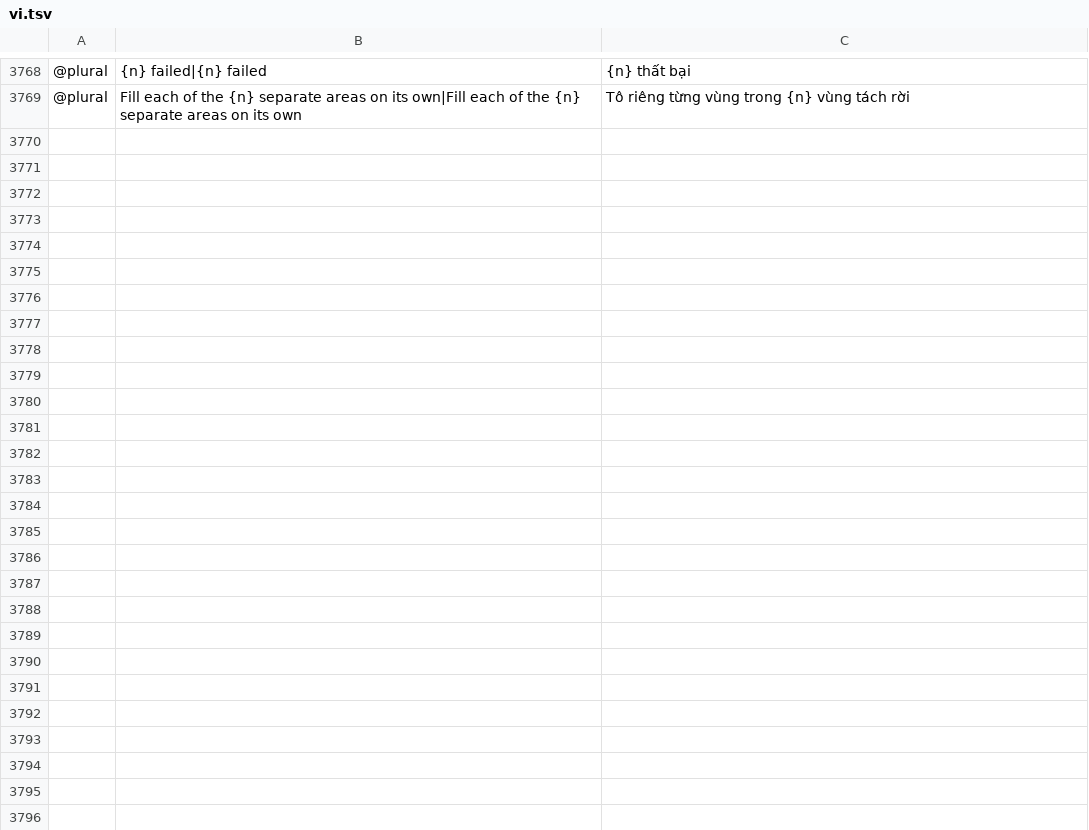
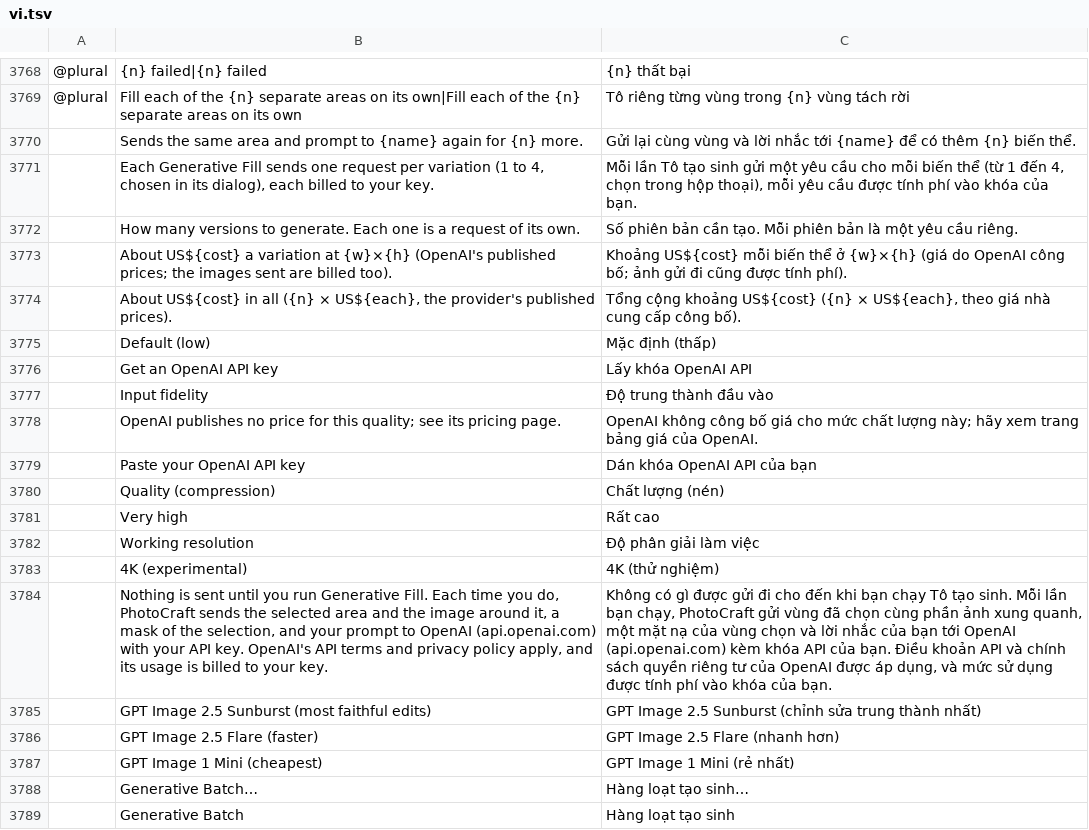
Before and after one commit to alvarohn/photocraft, a TSV file: crates/ui-egui/src/i18n/vi.tsv, drawn as a sheet; only a part is shown, gaps mark what is left out; the diff covers the shown part only; the diff names each change by its address in the sheet, - before the commit and + after, or states it on an @@ line.

```diff
--- a/crates/ui-egui/src/i18n/vi.tsv
+++ b/crates/ui-egui/src/i18n/vi.tsv
+row 3770:  | Sends the same area and prompt to {name} again for {n} more. | Gửi lại cùng vùng và lời nhắc tới {name} để có thêm {n} biến thể.
+row 3771:  | Each Generative Fill sends one request per variation (1 to 4, chosen in its dialog), each billed to your key. | Mỗi lần Tô tạo sinh gửi một yêu cầu cho mỗi biến thể (từ 1 đến 4, chọn trong hộp thoại), mỗi yêu cầu được tính phí vào khóa của bạn.
+row 3772:  | How many versions to generate. Each one is a request of its own. | Số phiên bản cần tạo. Mỗi phiên bản là một yêu cầu riêng.
+row 3773:  | About US${cost} a variation at {w}×{h} (OpenAI's published prices; the images sent are billed too). | Khoảng US${cost} mỗi biến thể ở {w}×{h} (giá do OpenAI công bố; ảnh gửi đi cũng được tính phí).
+row 3774:  | About US${cost} in all ({n} × US${each}, the provider's published prices). | Tổng cộng khoảng US${cost} ({n} × US${each}, theo giá nhà cung cấp công bố).
+row 3775:  | Default (low) | Mặc định (thấp)
+row 3776:  | Get an OpenAI API key | Lấy khóa OpenAI API
+row 3777:  | Input fidelity | Độ trung thành đầu vào
+row 3778:  | OpenAI publishes no price for this quality; see its pricing page. | OpenAI không công bố giá cho mức chất lượng này; hãy xem trang bảng giá của OpenAI.
+row 3779:  | Paste your OpenAI API key | Dán khóa OpenAI API của bạn
+row 3780:  | Quality (compression) | Chất lượng (nén)
+row 3781:  | Very high | Rất cao
+row 3782:  | Working resolution | Độ phân giải làm việc
+row 3783:  | 4K (experimental) | 4K (thử nghiệm)
+row 3784:  | Nothing is sent until you run Generative Fill. Each time you do, PhotoCraft sends the selected area and the image around it, a mask of the selection, and your prompt to OpenAI (api.openai.com) with your API key. OpenAI's API terms and privacy policy apply, and its usage is billed to your key. | Không có gì được gửi đi cho đến khi bạn chạy Tô tạo sinh. Mỗi lần bạn chạy, PhotoCraft gửi vùng đã chọn cùng phần ảnh xung quanh, một mặt nạ của vùng chọn và lời nhắc của bạn tới OpenAI (api.openai.com) kèm khóa API của bạn. Điều khoản API và chính sách quyền riêng tư của OpenAI được áp dụng, và mức sử dụng được tính phí vào khóa của bạn.
+row 3785:  | GPT Image 2.5 Sunburst (most faithful edits) | GPT Image 2.5 Sunburst (chỉnh sửa trung thành nhất)
+row 3786:  | GPT Image 2.5 Flare (faster) | GPT Image 2.5 Flare (nhanh hơn)
+row 3787:  | GPT Image 1 Mini (cheapest) | GPT Image 1 Mini (rẻ nhất)
+row 3788:  | Generative Batch… | Hàng loạt tạo sinh…
+row 3789:  | Generative Batch | Hàng loạt tạo sinh
```
Also changed, not shown: 29 added rows elsewhere in this file, crates/ui-egui/src/i18n/hu.tsv, crates/ui-egui/src/i18n/it.tsv, 3 other files.
